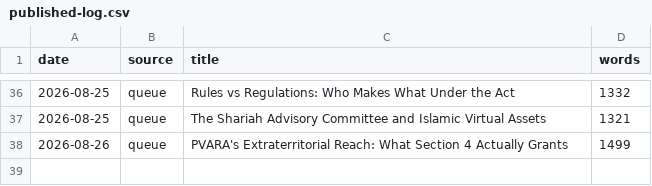
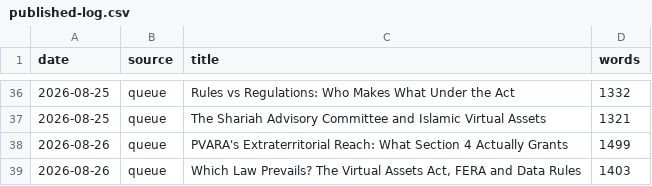
Before and after one commit to coinconnect-pk/coinconnect-pk.github.io, a CSV file: _data/published-log.csv, drawn as a sheet; only a part is shown, gaps mark what is left out; the diff names each change by its address in the sheet, - before the commit and + after, or states it on an @@ line.

```diff
--- a/_data/published-log.csv
+++ b/_data/published-log.csv
+row 39: 2026-08-26 | queue | Which Law Prevails? The Virtual Assets Act, FERA and Data Rules | 1403
```
Also changed, not shown: 2 other files.
